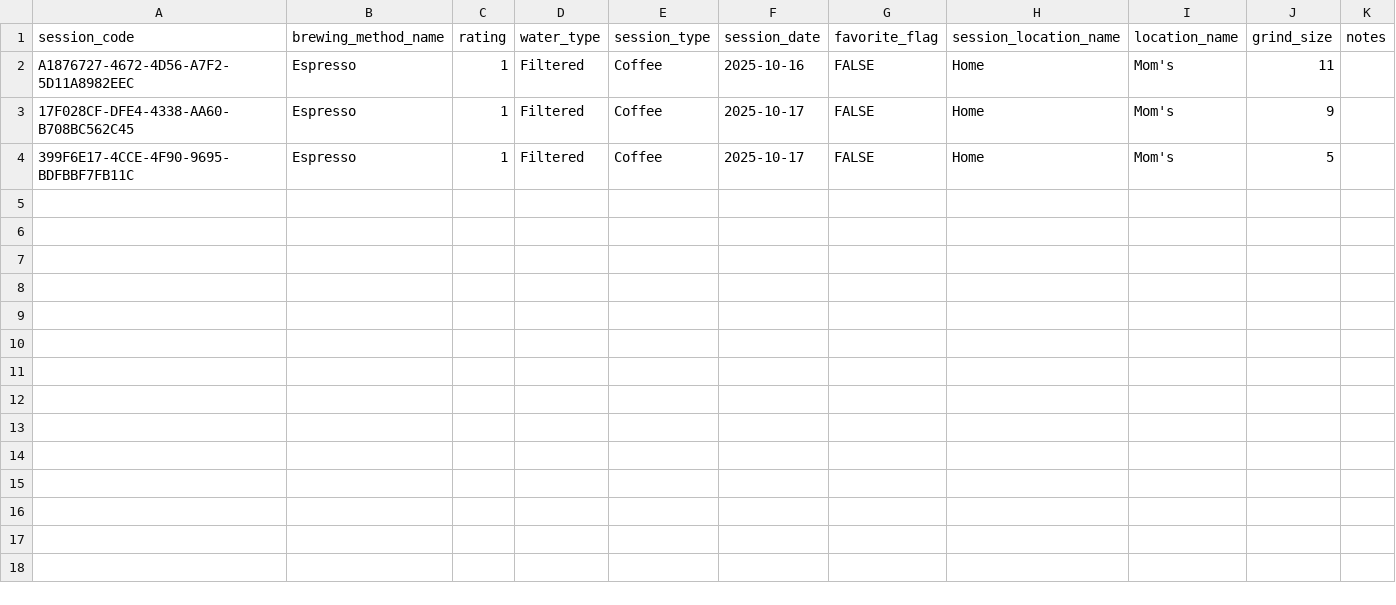
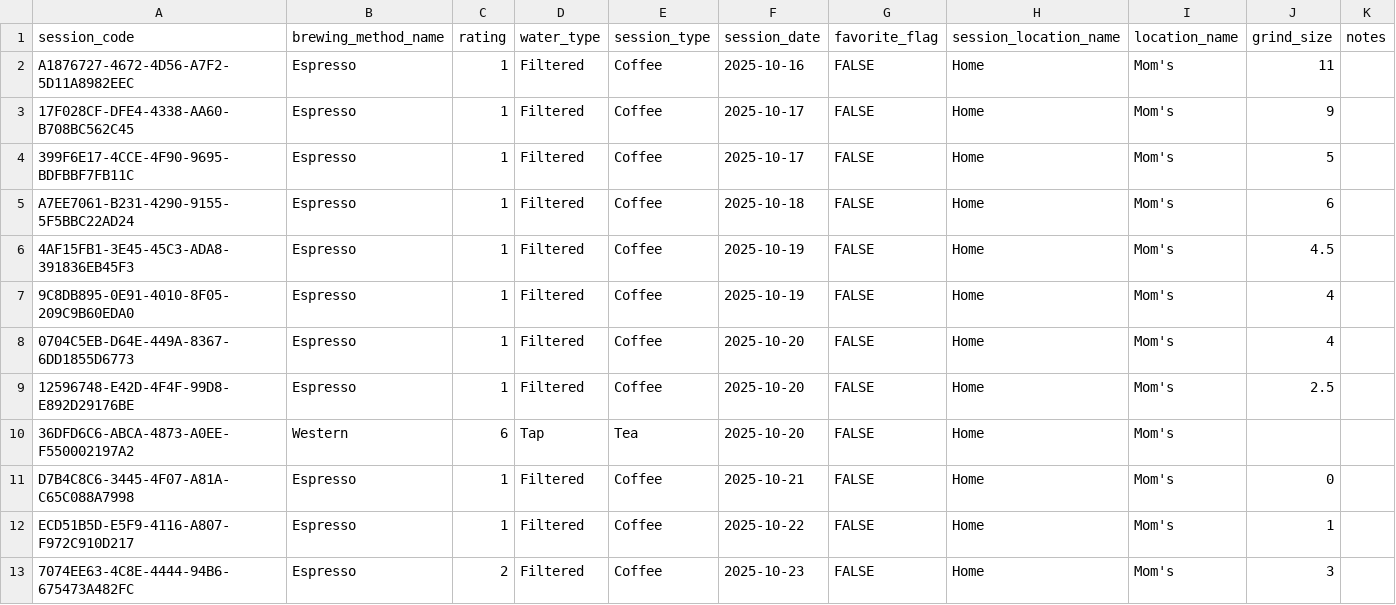
Before and after one commit to Elijah-Silva/beverage-analytics-project, a CSV file: data/raw/sessions.csv, drawn as a sheet.

```diff
--- a/data/raw/sessions.csv
+++ b/data/raw/sessions.csv
@@ -4 +4,10 @@ A1876727-4672-4D56-A7F2-5D11A8982EEC,Espresso,1,Filtered,Coffee,2025-10-16,FALSE
 399F6E17-4CCE-4F90-9695-BDFBBF7FB11C,Espresso,1,Filtered,Coffee,2025-10-17,FALSE,Home,Mom's,5,
+A7EE7061-B231-4290-9155-5F5BBC22AD24,Espresso,1,Filtered,Coffee,2025-10-18,FALSE,Home,Mom's,6,
+4AF15FB1-3E45-45C3-ADA8-391836EB45F3,Espresso,1,Filtered,Coffee,2025-10-19,FALSE,Home,Mom's,4.5,
+9C8DB895-0E91-4010-8F05-209C9B60EDA0,Espresso,1,Filtered,Coffee,2025-10-19,FALSE,Home,Mom's,4,
+0704C5EB-D64E-449A-8367-6DD1855D6773,Espresso,1,Filtered,Coffee,2025-10-20,FALSE,Home,Mom's,4,
+12596748-E42D-4F4F-99D8-E892D29176BE,Espresso,1,Filtered,Coffee,2025-10-20,FALSE,Home,Mom's,2.5,
+36DFD6C6-ABCA-4873-A0EE-F550002197A2,Western,6,Tap,Tea,2025-10-20,FALSE,Home,Mom's,,
+D7B4C8C6-3445-4F07-A81A-C65C088A7998,Espresso,1,Filtered,Coffee,2025-10-21,FALSE,Home,Mom's,0,
+ECD51B5D-E5F9-4116-A807-F972C910D217,Espresso,1,Filtered,Coffee,2025-10-22,FALSE,Home,Mom's,1,
+7074EE63-4C8E-4444-94B6-675473A482FC,Espresso,2,Filtered,Coffee,2025-10-23,FALSE,Home,Mom's,3,
```
Also changed, not shown: data/raw/extractions.csv, data/raw/order_items.csv, 16 other files.
